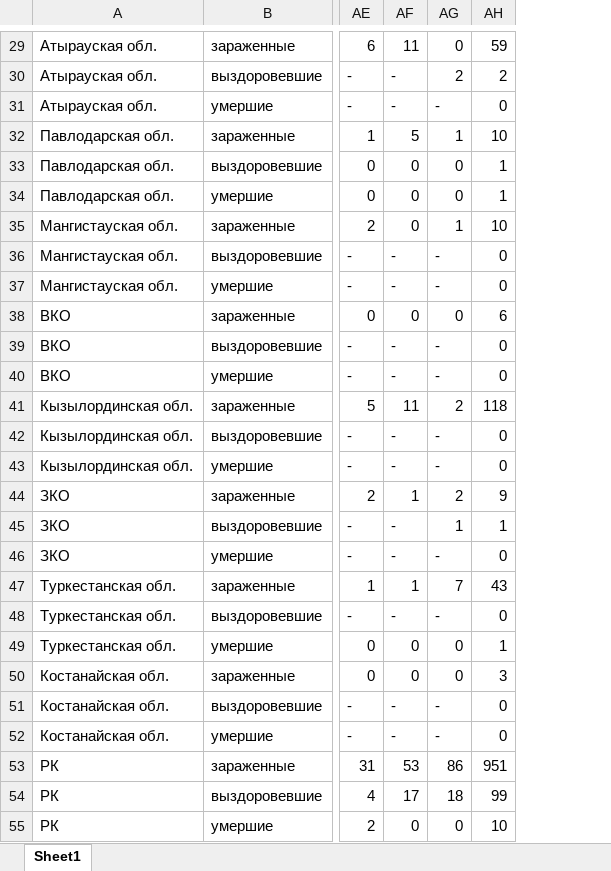
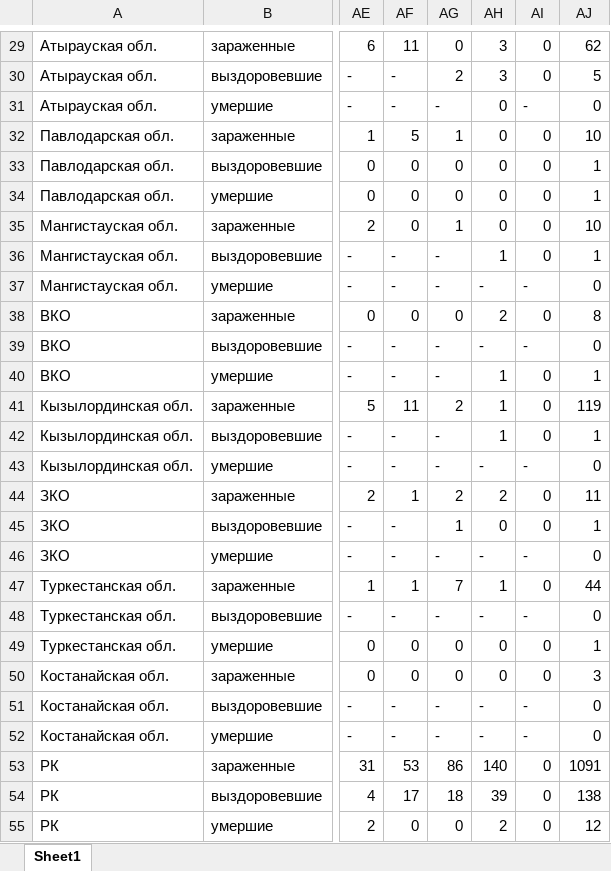
Before and after one commit to coronavirus-in-KZ/coronavirus-in-kz.github.io, an Excel workbook: coronavirus.xlsx, sheet Sheet1, drawn as a sheet; only a part is shown, gaps mark what is left out; values as stored, in another font and other column widths than the file's, no cell formats; the diff covers the shown part only; the diff names each change by its address in the sheet, - before the commit and + after, or states it on an @@ line.

```diff
--- a/coronavirus.xlsx (sheet Sheet1)
+++ b/coronavirus.xlsx (sheet Sheet1)
+column AI, rows 29-55: 0 | 0 | - | 0 | 0 | 0 | 0 | 0 | - | 0 | - | 0 | 0 | 0 | - | 0 | 0 | - | 0 | - | 0 | 0 | - | - | 0 | 0 | 0
+column AJ, rows 29-55: 62 | 5 | 0 | 10 | 1 | 1 | 10 | 1 | 0 | 8 | 0 | 1 | 119 | 1 | 0 | 11 | 1 | 0 | 44 | 0 | 1 | 3 | 0 | 0 | 1091 | 138 | 12
-AH29: 59
+AH29: 3
-AH30: 2
+AH30: 3
-AH32: 10
+AH32: 0
-AH33:AH34: 1
+AH33:AH34: 0
-AH35: 10
+AH35: 0
-AH36: 0
+AH36: 1
-AH37: 0
+AH37: -
-AH38: 6
+AH38: 2
-AH39: 0
+AH39: -
-AH40: 0
+AH40: 1
-AH41: 118
+AH41: 1
-AH42: 0
+AH42: 1
-AH43: 0
+AH43: -
-AH44: 9
+AH44: 2
-AH45: 1
+AH45: 0
-AH46: 0
+AH46: -
-AH47: 43
+AH47: 1
-AH48: 0
+AH48: -
-AH49: 1
+AH49: 0
-AH50: 3
+AH50: 0
-AH51:AH52: 0
+AH51:AH52: -
-AH53: 951
+AH53: 140
-AH54: 99
+AH54: 39
-AH55: 10
+AH55: 2
```
Also changed, not shown: 27 edited cells elsewhere in this sheet, cell formats, formulas that keep their value, 1 other file.
